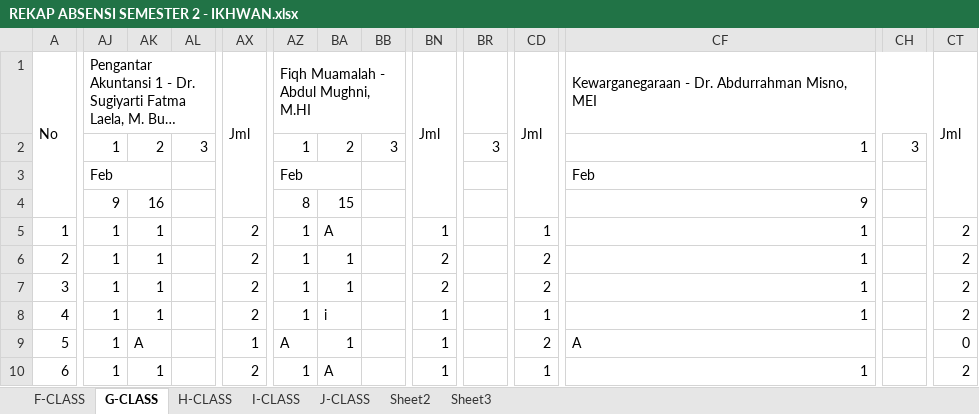
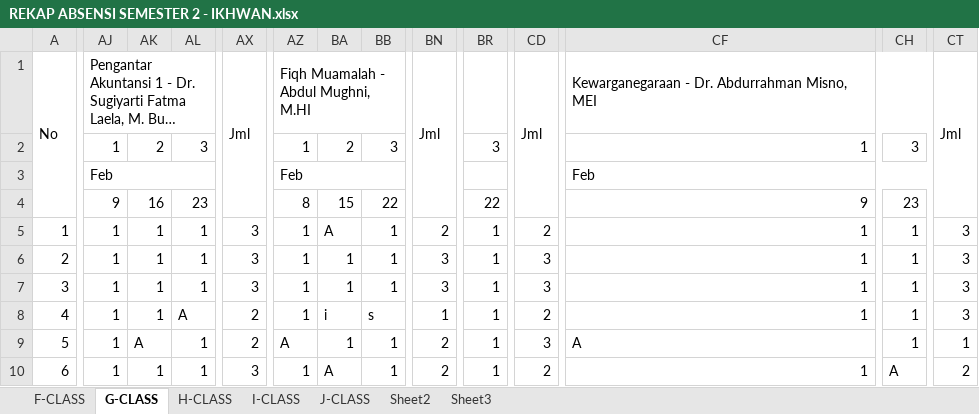
Before and after one commit to ilyasdoank/AKADEMIK, an Excel workbook: 04 - PERKULIAHAN/ABSENSI/MAHASISWA/SEMESTER 2/REKAP ABSENSI SEMESTER 2 - IKHWAN.xlsx, sheet G-CLASS, drawn as a sheet; only a part is shown, gaps mark what is left out; long unchanged cells end in …; values as stored, in another font and other column widths than the file's, no cell formats; conditional formats not drawn; removed rows and columns are numbered as before the commit, all else as after; the diff covers the shown part only; the diff names each change by its address in the sheet, - before the commit and + after, or states it on an @@ line.

```diff
--- a/04 - PERKULIAHAN/ABSENSI/MAHASISWA/SEMESTER 2/REKAP ABSENSI SEMESTER 2 - IKHWAN.xlsx (sheet G-CLASS)
+++ b/04 - PERKULIAHAN/ABSENSI/MAHASISWA/SEMESTER 2/REKAP ABSENSI SEMESTER 2 - IKHWAN.xlsx (sheet G-CLASS)
-AJ3:AK3 merged
+AJ3:AL3 merged
-AZ3:BA3 merged
+AZ3:BB3 merged
+CF3:CH3 merged
-AL4: (empty)
+AL4: 23
-BB4: (empty)
+BB4: 22
-BR4: (empty)
+BR4: 22
-CH4: (empty)
+CH4: 23
-AL5:AL7: (empty)
+AL5:AL7: 1
-AX5:AX7: 2
+AX5:AX7: 3
-BB5:BB7: (empty)
+BB5:BB7: 1
-BN5: 1
+BN5: 2
-BR5:BR10: (empty)
+BR5:BR10: 1
-CD5: 1
+CD5: 2
-CH5:CH9: (empty)
+CH5:CH9: 1
-CT5:CT8: 2
+CT5:CT8: 3
-BN6:BN7: 2
+BN6:BN7: 3
-CD6:CD7: 2
+CD6:CD7: 3
-AL8: (empty)
+AL8: A
-BB8: (empty)
+BB8: s
-CD8: 1
+CD8: 2
-AL9:AL10: (empty)
+AL9:AL10: 1
-AX9: 1
+AX9: 2
-BB9:BB10: (empty)
+BB9:BB10: 1
-BN9:BN10: 1
+BN9:BN10: 2
-CD9: 2
+CD9: 3
-CT9: 0
+CT9: 1
-AX10: 2
+AX10: 3
-CD10: 1
+CD10: 2
-CH10: (empty)
+CH10: A
```
Also changed, not shown: 1 added row, 1 removed row and 190 edited cells elsewhere in this sheet, sheet H-CLASS, sheet F-CLASS, sheet J-CLASS, sheet I-CLASS, cell formats, formulas that keep their value, 03 - NILAI/NILAI ANGKATAN ATAS SMT 1 (GANJIL) 2016-2017.xlsx, 03 - NILAI/NILAI ANGKATAN ATAS SMT 2 (GENAP) 2016-2017.xlsx, 10 other files.
